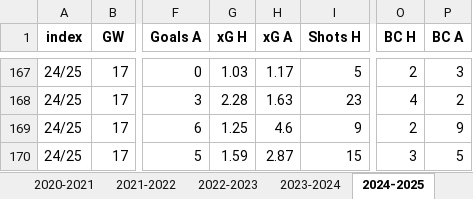
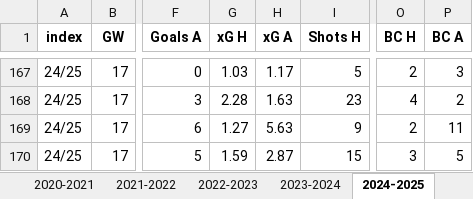
Before and after one commit to ghassenSW/FPL_twitter_autopost, an Excel workbook: teams_data_from_2017.xlsx, sheet 2024-2025, drawn as a sheet; only a part is shown, gaps mark what is left out; values as stored, in another font and other column widths than the file's, no borders; the diff names each change by its address in the sheet, - before the commit and + after, or states it on an @@ line.

```diff
--- a/teams_data_from_2017.xlsx (sheet 2024-2025)
+++ b/teams_data_from_2017.xlsx (sheet 2024-2025)
-G169 (xG H): 1.25
+G169 (xG H): 1.27
-H169 (xG A): 4.6
+H169 (xG A): 5.63
-P169 (BC A): 9
+P169 (BC A): 11
```
